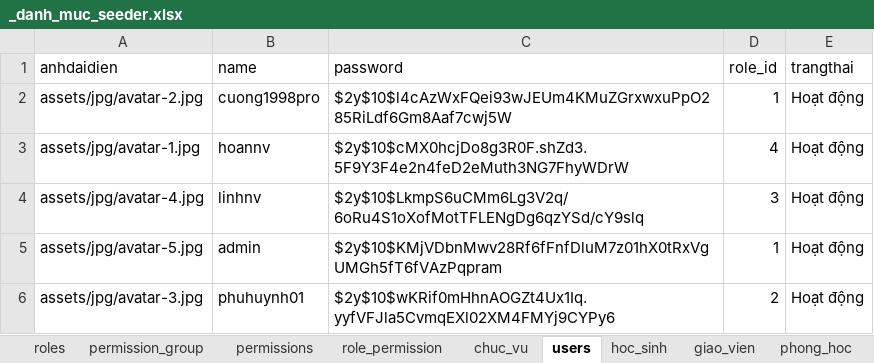
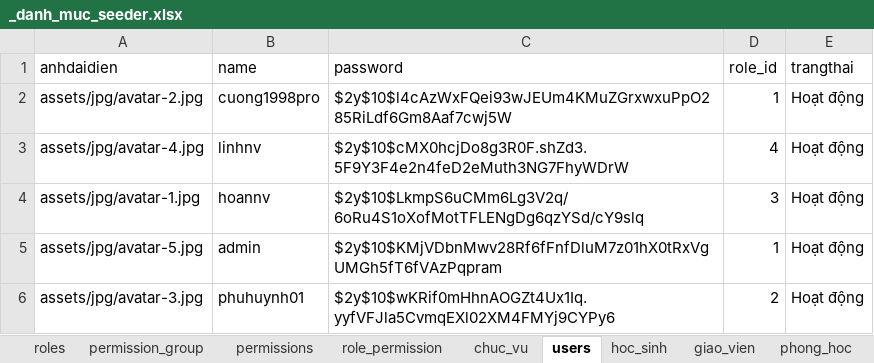
Before and after one commit to kehuydiet9x1998/DoAn_Final, an Excel workbook: database/seeders/_danh_muc_seeder.xlsx, sheet users, drawn as a sheet; only a part is shown; values as stored, in another font and other column widths than the file's, no borders; the diff names each change by its address in the sheet, - before the commit and + after, or states it on an @@ line.

```diff
--- a/database/seeders/_danh_muc_seeder.xlsx (sheet users)
+++ b/database/seeders/_danh_muc_seeder.xlsx (sheet users)
-A3 (anhdaidien): assets/jpg/avatar-1.jpg
+A3 (anhdaidien): assets/jpg/avatar-4.jpg
-B3 (name): hoannv
+B3 (name): linhnv
-A4 (anhdaidien): assets/jpg/avatar-4.jpg
+A4 (anhdaidien): assets/jpg/avatar-1.jpg
-B4 (name): linhnv
+B4 (name): hoannv
```
Also changed, not shown: sheet role_permission, sheet giao_vien, sheet nhan_vien, 36 other files.
